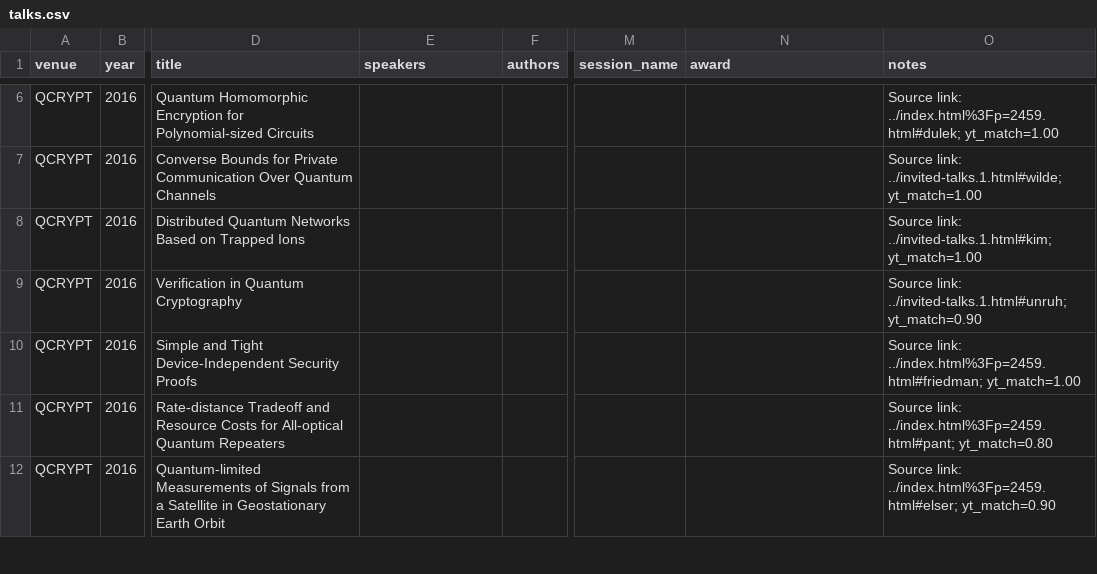
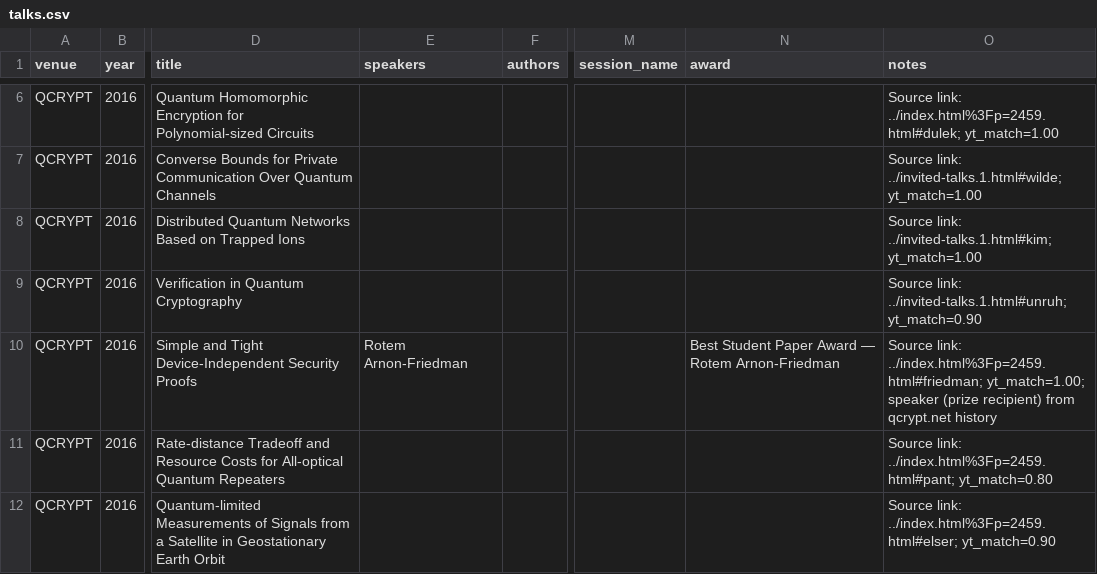
Before and after one commit to IAQI/QuantumDB, a CSV file: data/conferences/qcrypt_2016/talks.csv, drawn as a sheet; only a part is shown, gaps mark what is left out; the diff names each change by its address in the sheet, - before the commit and + after, or states it on an @@ line.

```diff
--- a/data/conferences/qcrypt_2016/talks.csv
+++ b/data/conferences/qcrypt_2016/talks.csv
-E10 (speakers): (empty)
+E10 (speakers): Rotem Arnon-Friedman
-N10 (award): (empty)
+N10 (award): Best Student Paper Award — Rotem Arnon-Friedman
-O10 (notes): …link: ../index.html%3Fp=2459.html#friedman; yt_match=1.00
+O10 (notes): …link: ../index.html%3Fp=2459.html#friedman; yt_match=1.00; speaker (prize recipient) from qcrypt.net history
```
Also changed, not shown: data/conferences/qcrypt_2017/talks.csv, data/conferences/qcrypt_2019/talks.csv, 44 other files.
